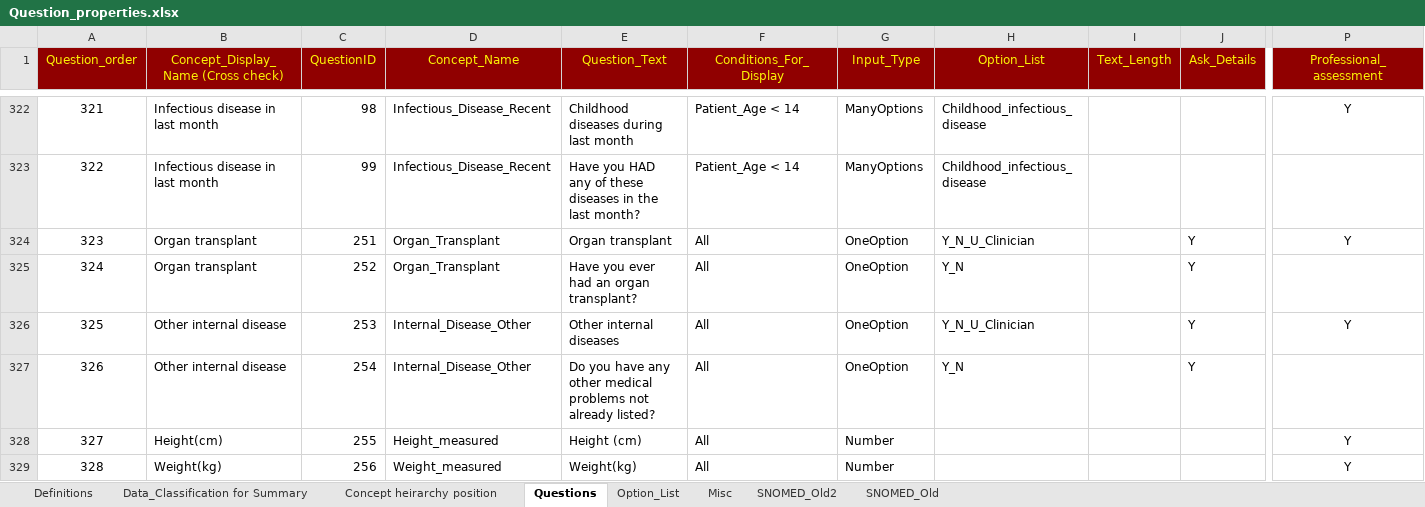
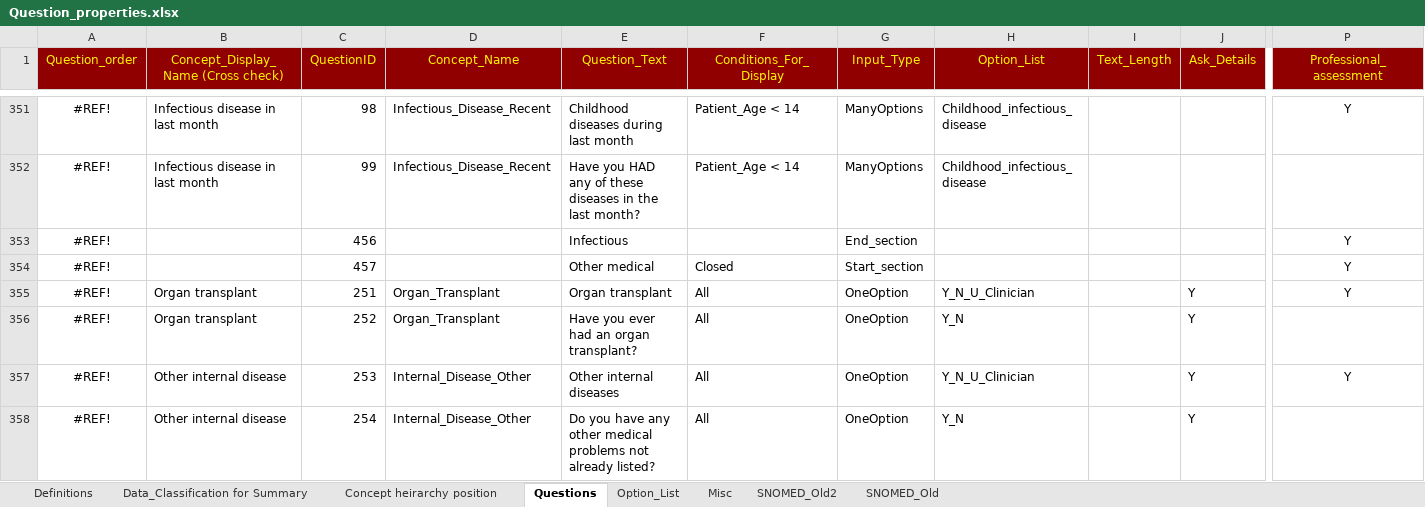
Before and after one commit to dbelavy/periop_open, an Excel workbook: spreadsheet/Question_properties.xlsx, sheet Questions, drawn as a sheet; only a part is shown, gaps mark what is left out; the shorter side is filled out with more unchanged rows; values as stored, in another font and other column widths than the file's, no borders; charts and pictures not drawn; rows hold the shown columns only; the diff covers the shown part only; the diff names each change by its address in the sheet, - before the commit and + after, or states it on an @@ line.

Commit message:
Added section breaks to clinician assessment

```diff
--- a/spreadsheet/Question_properties.xlsx (sheet Questions)
+++ b/spreadsheet/Question_properties.xlsx (sheet Questions)
@@ column A (Question_order) renumbered between rows 73 and 464 @@
+row 353: #REF! |  | 456 |  | Infectious |  | End_section |  |  |  | Y
+row 354: #REF! |  | 457 |  | Other medical | Closed | Start_section |  |  |  | Y
```
Also changed, not shown: 47 added rows, 2 removed rows, 7 edited cells and cell formats elsewhere in this sheet, formulas that keep their value, charts or pictures, 1 other file.
